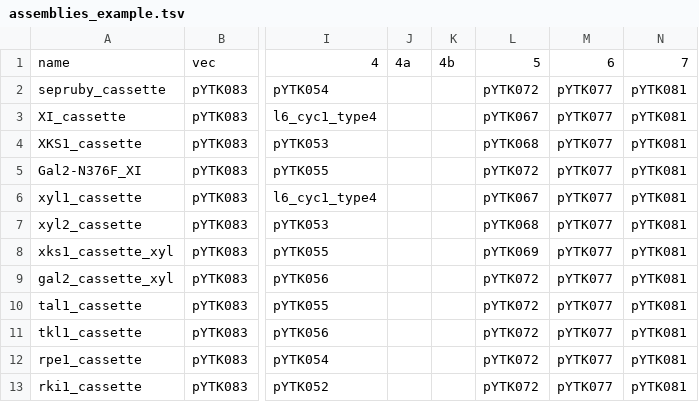
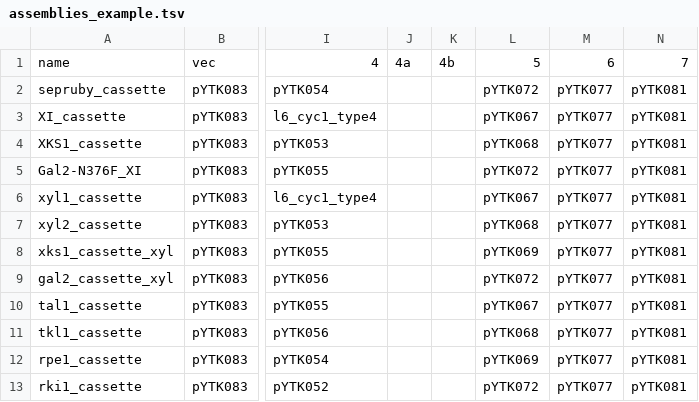
Before and after one commit to Thatguy027/goldengateR, a TSV file: assemblies_example.tsv, drawn as a sheet; only a part is shown, gaps mark what is left out; the diff names each change by its address in the sheet, - before the commit and + after, or states it on an @@ line.

```diff
--- a/assemblies_example.tsv
+++ b/assemblies_example.tsv
-L10: pYTK072
+L10: pYTK067
-L11: pYTK072
+L11: pYTK068
-L12: pYTK072
+L12: pYTK069
```
Also changed, not shown: 6 other files.
